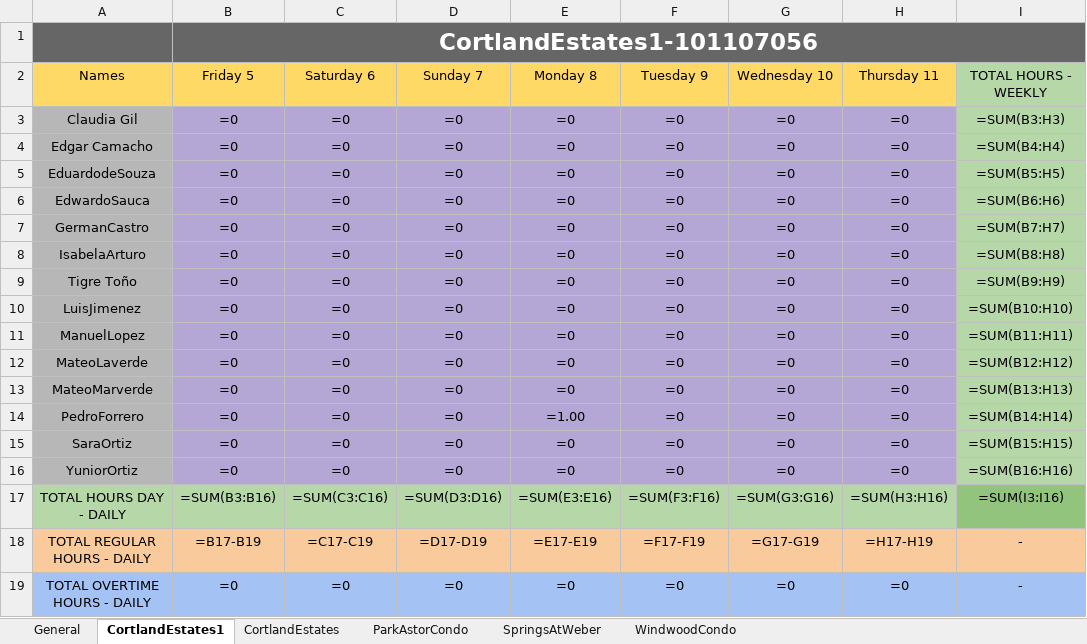
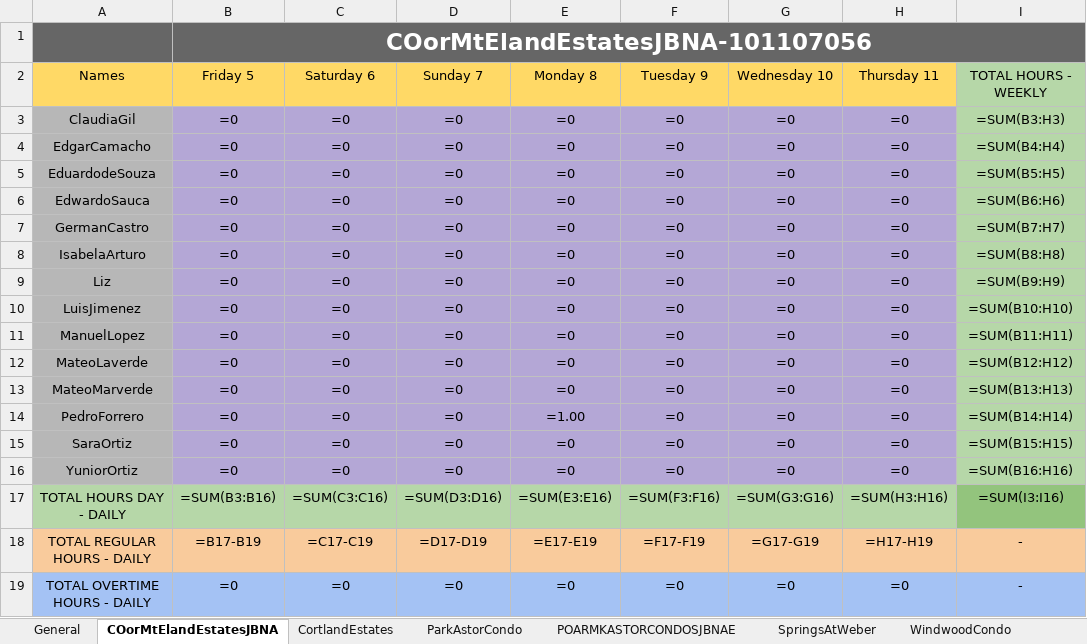
Before and after one commit to Pproni/PDFLector, an Excel workbook: test_savedata.xlsx, sheet COorMtElandEstatesJBNA, drawn as a sheet; only a part is shown; values as stored, in another font and other column widths than the file's, no borders; formulas without a stored value are shown as written; the diff names each change by its address in the sheet, - before the commit and + after, or states it on an @@ line.

```diff
--- a/test_savedata.xlsx (sheet COorMtElandEstatesJBNA)
+++ b/test_savedata.xlsx (sheet COorMtElandEstatesJBNA)
-sheet tab: CortlandEstates1
+sheet tab: COorMtElandEstatesJBNA
+sheet tab: POARMKASTORCONDOSJBNAE
-B1: CortlandEstates1-101107056
+B1: COorMtElandEstatesJBNA-101107056
-A3: Claudia Gil
+A3: ClaudiaGil
-A4: Edgar Camacho
+A4: EdgarCamacho
-A9: Tigre Toño
+A9: Liz
```
Also changed, not shown: sheet General, sheet ParkAstorCondo, sheet SpringsAtWeber, sheet CortlandEstates, sheet WindwoodCondo, 1 other file.
